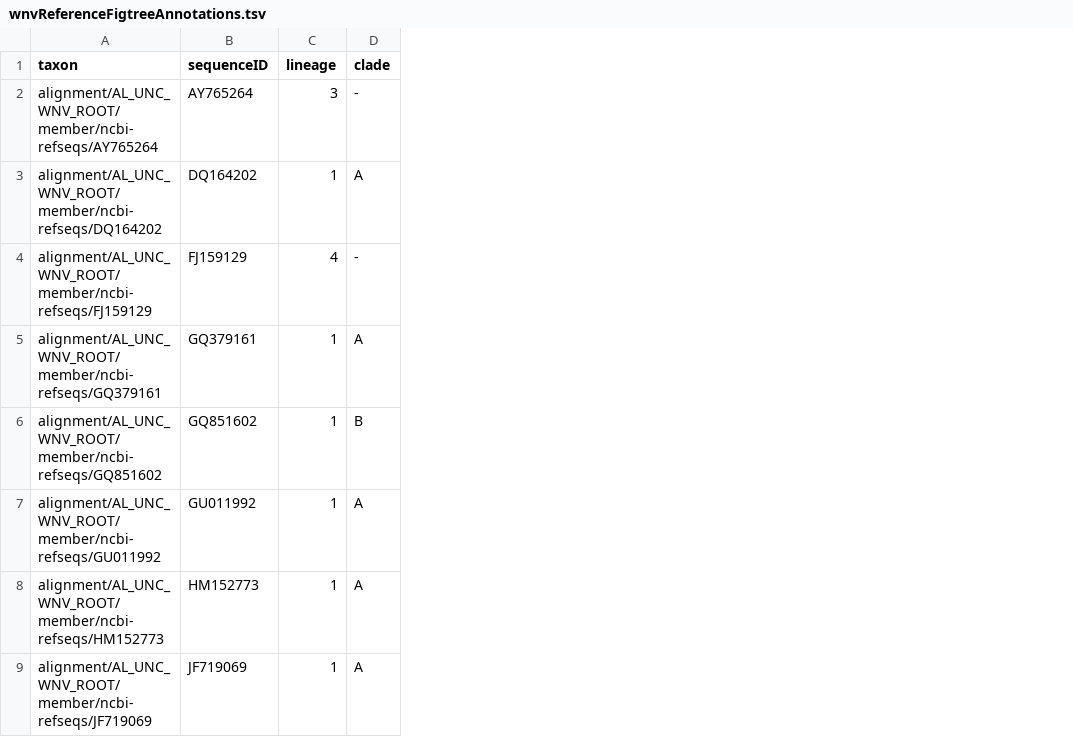
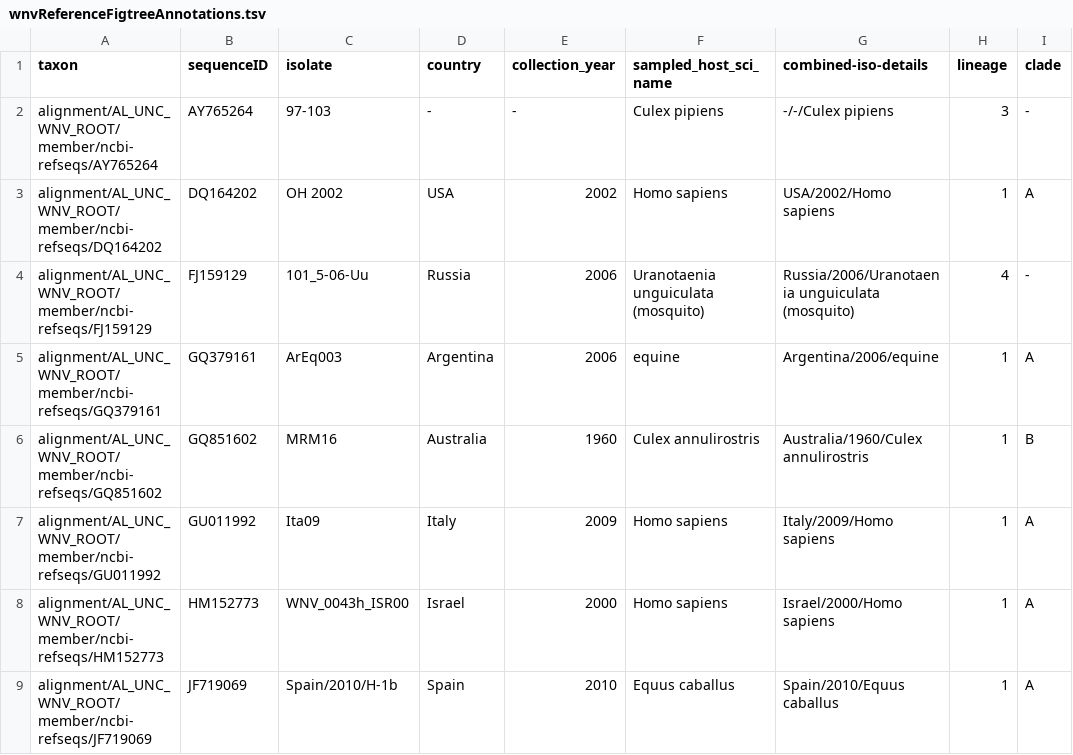
Before and after one commit to giffordlabcvr/WNV-GLUE, a TSV file: trees/wnvReferenceFigtreeAnnotations.tsv, drawn as a sheet; only a part is shown; the diff names each change by its address in the sheet, - before the commit and + after, or states it on an @@ line.

Commit message:
Data cleaning & phylogeny build

```diff
--- a/trees/wnvReferenceFigtreeAnnotations.tsv
+++ b/trees/wnvReferenceFigtreeAnnotations.tsv
+column C (isolate), rows 2-9: 97-103 | OH 2002 | 101_5-06-Uu | ArEq003 | MRM16 | Ita09 | WNV_0043h_ISR00 | Spain/2010/H-1b
+column D (country), rows 2-9: - | USA | Russia | Argentina | Australia | Italy | Israel | Spain
+column E (collection_year), rows 2-9: - | 2002 | 2006 | 2006 | 1960 | 2009 | 2000 | 2010
+column F (sampled_host_sci_name), rows 2-9: Culex pipiens | Homo sapiens | Uranotaenia unguiculata (mosquito) | equine | Culex annulirostris | Homo sapiens | Homo sapiens | Equus caballus
+column G (combined-iso-details), rows 2-9: -/-/Culex pipiens | USA/2002/Homo sapiens | Russia/2006/Uranotaenia unguiculata (mosquito) | Argentina/2006/equine | Australia/1960/Culex annulirostris | Italy/2009/Homo sapiens | Israel/2000/Homo sapiens | Spain/2010/Equus caballus
```
Also changed, not shown: 24 other files.
